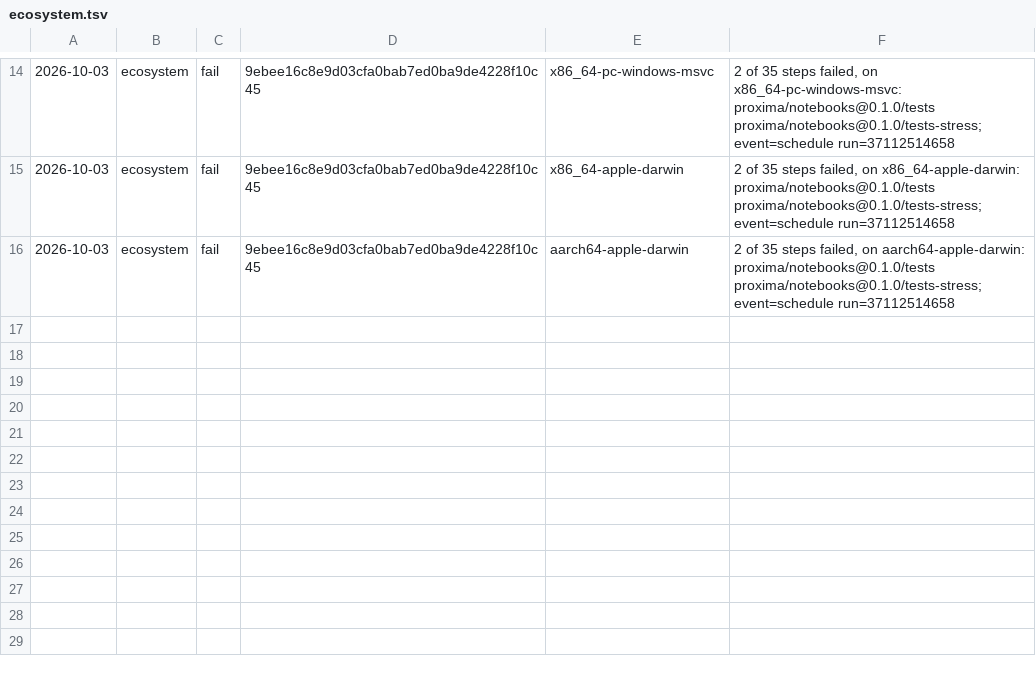
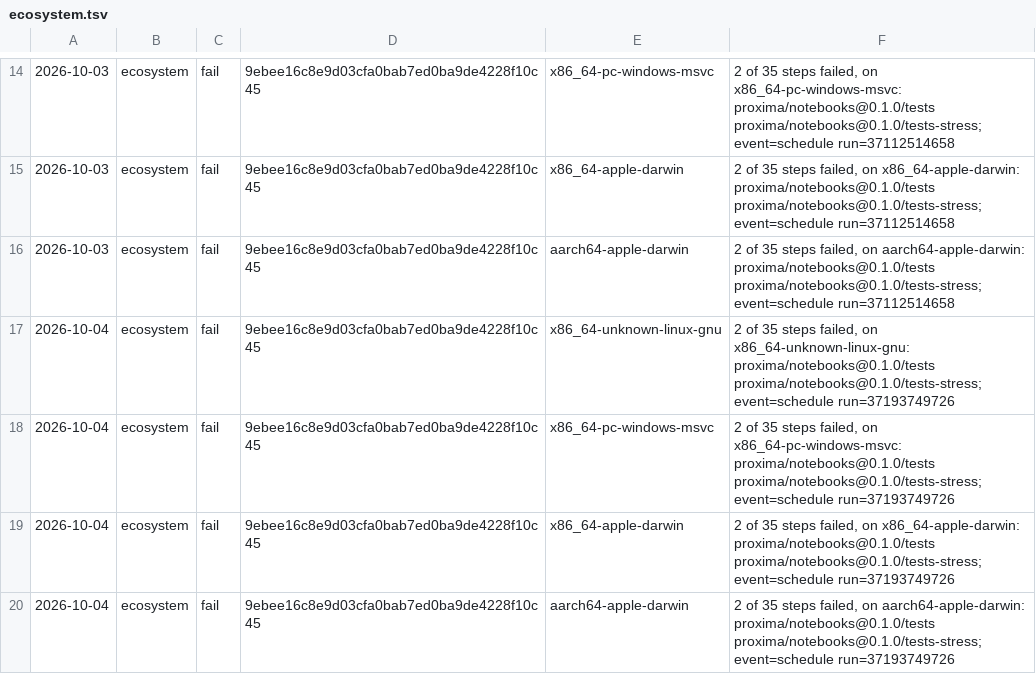
Before and after one commit to sinisterMage/WSharp, a TSV file: soak/ecosystem.tsv, drawn as a sheet; only a part is shown, gaps mark what is left out.

```diff
--- a/soak/ecosystem.tsv
+++ b/soak/ecosystem.tsv
@@ -16 +16,5 @@
 2026-10-03	ecosystem	fail	9ebee16c8e9d03cfa0bab7ed0ba9de4228f10c45	aarch64-apple-darwin	2 of 35 steps failed, on aarch64-apple-darwin: proxima/notebooks@0.1.0/tests proxima/notebooks@0.1.0/tests-stress; event=schedule run=37112514658
+2026-10-04	ecosystem	fail	9ebee16c8e9d03cfa0bab7ed0ba9de4228f10c45	x86_64-unknown-linux-gnu	2 of 35 steps failed, on x86_64-unknown-linux-gnu: proxima/notebooks@0.1.0/tests proxima/notebooks@0.1.0/tests-stress; event=schedule run=37193749726
+2026-10-04	ecosystem	fail	9ebee16c8e9d03cfa0bab7ed0ba9de4228f10c45	x86_64-pc-windows-msvc	2 of 35 steps failed, on x86_64-pc-windows-msvc: proxima/notebooks@0.1.0/tests proxima/notebooks@0.1.0/tests-stress; event=schedule run=37193749726
+2026-10-04	ecosystem	fail	9ebee16c8e9d03cfa0bab7ed0ba9de4228f10c45	x86_64-apple-darwin	2 of 35 steps failed, on x86_64-apple-darwin: proxima/notebooks@0.1.0/tests proxima/notebooks@0.1.0/tests-stress; event=schedule run=37193749726
+2026-10-04	ecosystem	fail	9ebee16c8e9d03cfa0bab7ed0ba9de4228f10c45	aarch64-apple-darwin	2 of 35 steps failed, on aarch64-apple-darwin: proxima/notebooks@0.1.0/tests proxima/notebooks@0.1.0/tests-stress; event=schedule run=37193749726
```
